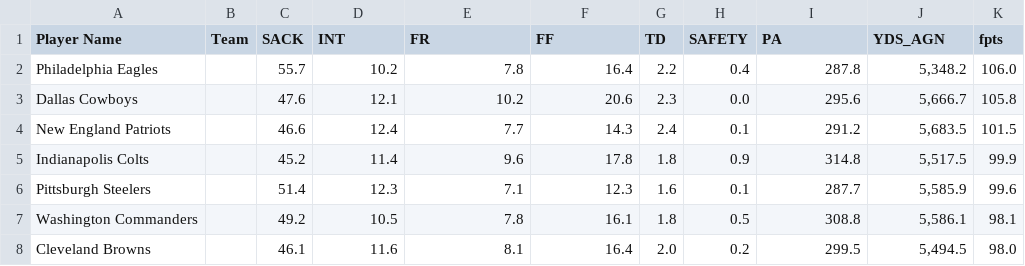
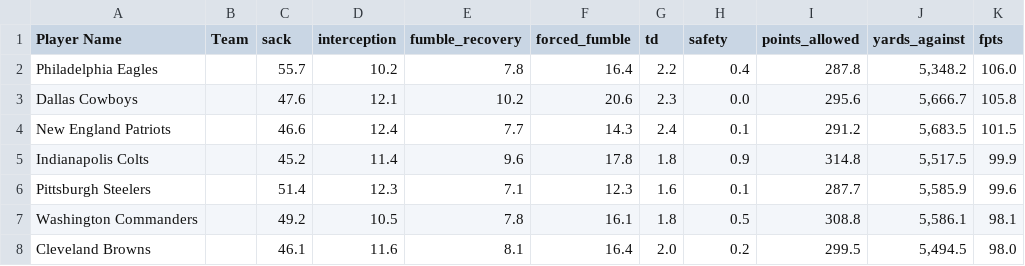
Before and after one commit to michaelbitter/ff_scheduler, a CSV file: draft_calculator/data/2023/DEF.csv, drawn as a sheet; only a part is shown.

```diff
--- a/draft_calculator/data/2023/DEF.csv
+++ b/draft_calculator/data/2023/DEF.csv
@@ -1,2 +1,2 @@
-"Player Name","Team","SACK","INT","FR","FF","TD","SAFETY","PA","YDS_AGN","fpts"
+"Player Name","Team","sack","interception","fumble_recovery","forced_fumble","td","safety","points_allowed","yards_against","fpts"
 "Philadelphia Eagles","","55.7","10.2","7.8","16.4","2.2","0.4","287.8","5,348.2","106.0"
```
Also changed, not shown: draft_calculator/data/2023/K.csv, draft_calculator/data/2023/QB.csv, 4 other files.
